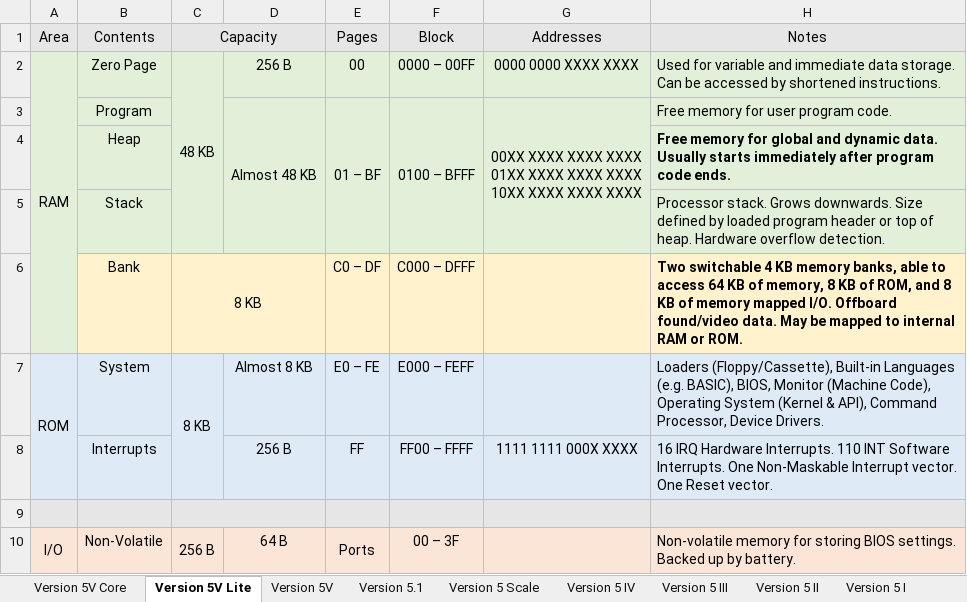
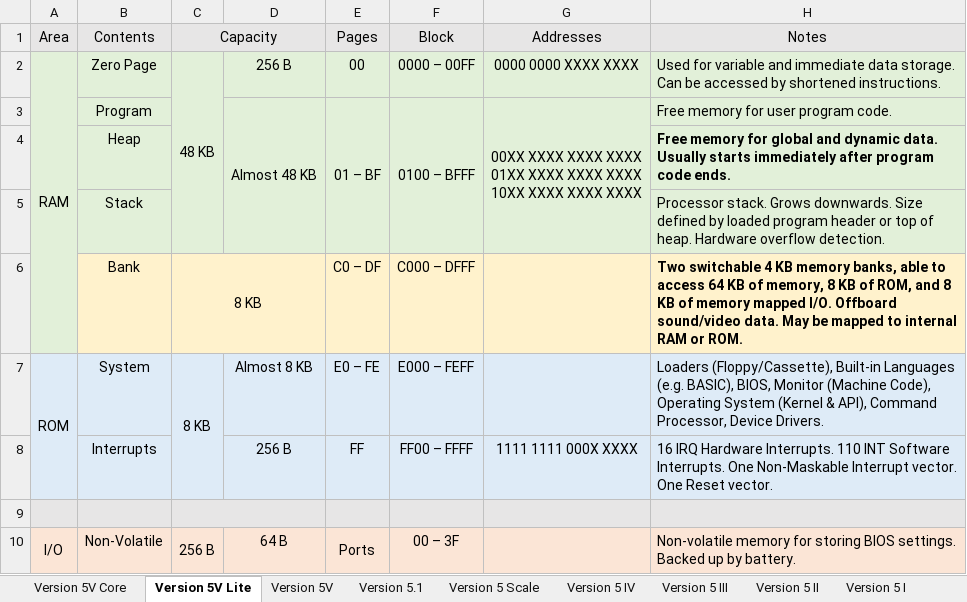
Before and after one commit to Julesc013/abacus-2, an Excel workbook: hardware/memory/Memory Map.xlsx, sheet Version 5V Lite, drawn as a sheet; only a part is shown; values as stored, in another font and other column widths than the file's, no borders; the diff names each change by its address in the sheet, - before the commit and + after, or states it on an @@ line.

Commit message:
Version 5V, Lite, and Core.
fixed spelling errors

```diff
--- a/hardware/memory/Memory Map.xlsx (sheet Version 5V Lite)
+++ b/hardware/memory/Memory Map.xlsx (sheet Version 5V Lite)
-H6 (Notes): …I/O. Offboard found/video data. May…
+H6 (Notes): …I/O. Offboard sound/video data. May…
```
Also changed, not shown: sheet Version 5V, 1 other file.
